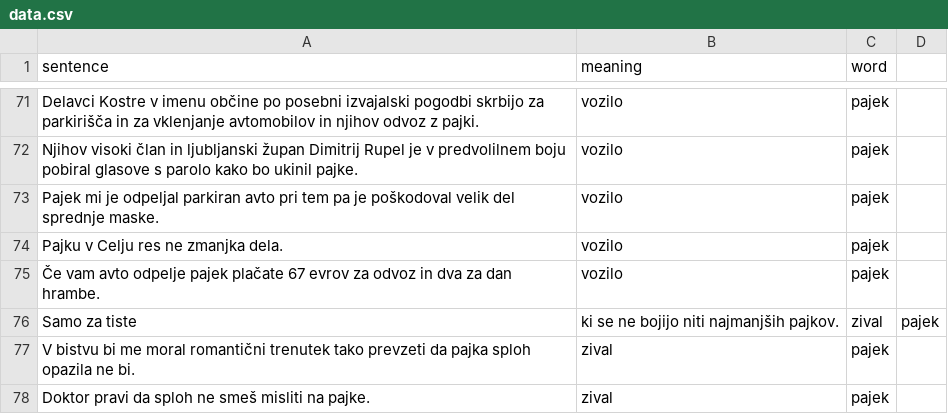
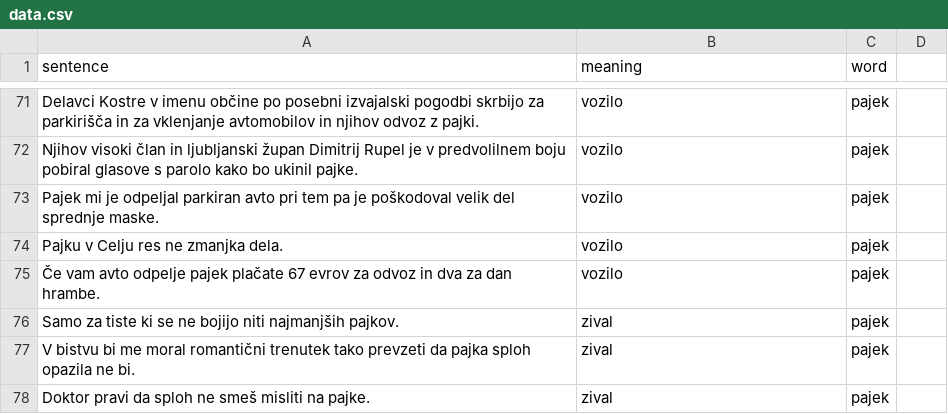
Before and after one commit to NLP-disambiguation/cross-lingual-sense-disambiguation, a CSV file: data.csv, drawn as a sheet; only a part is shown, gaps mark what is left out; removed rows and columns are numbered as before the commit, all else as after; the diff names each change by its address in the sheet, - before the commit and + after, or states it on an @@ line.

Commit message:
Finding ambigous words

```diff
--- a/data.csv
+++ b/data.csv
-row 76: Samo za tiste | ki se ne bojijo niti najmanjših pajkov. | zival | pajek
+row 76: Samo za tiste ki se ne bojijo niti najmanjših pajkov. | zival | pajek
```
Also changed, not shown: 1 other file.
